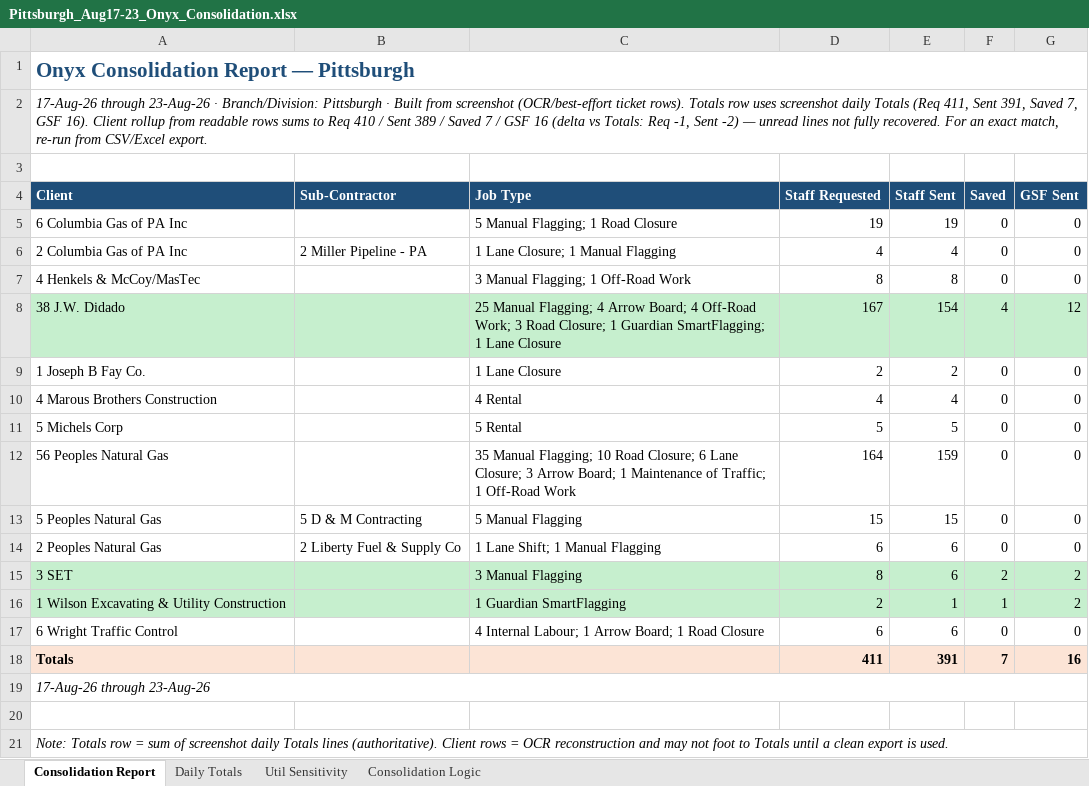
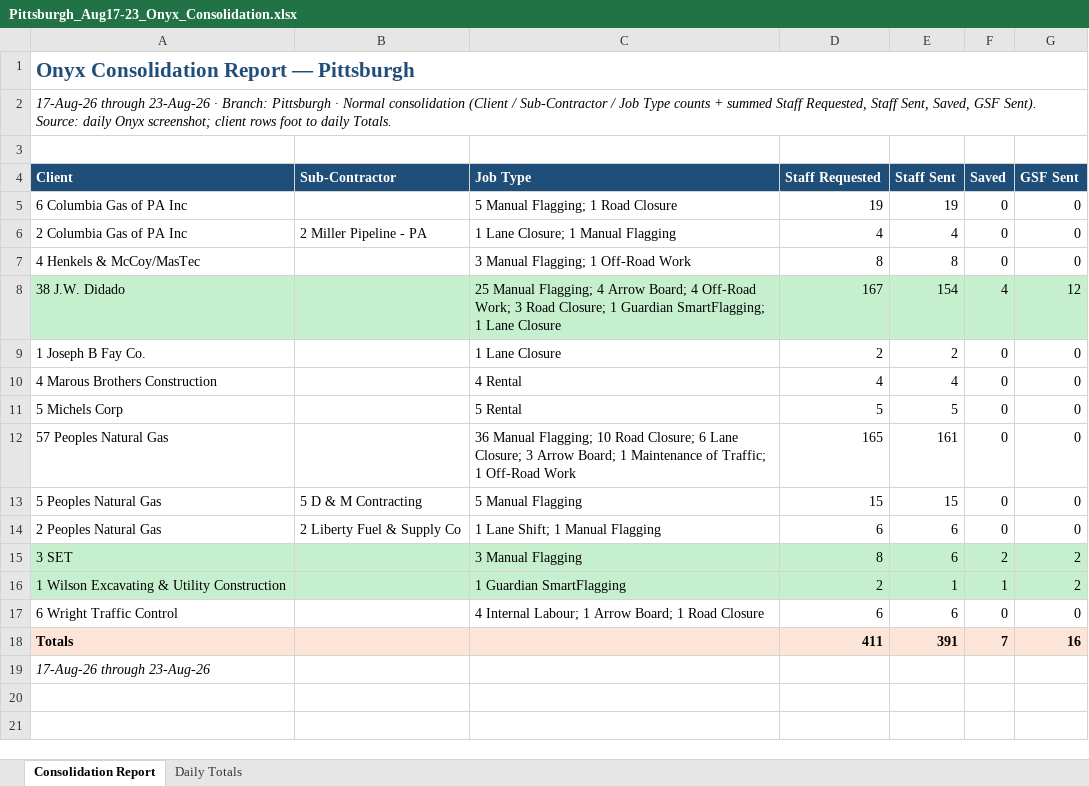
Before and after one commit to echenry6f/Costa-Rica-ecommerce, an Excel workbook: Pittsburgh_Aug17-23_Onyx_Consolidation.xlsx, sheet Consolidation Report, drawn as a sheet; values as stored, in another font and other column widths than the file's, no borders; the diff names each change by its address in the sheet, - before the commit and + after, or states it on an @@ line.

```diff
--- a/Pittsburgh_Aug17-23_Onyx_Consolidation.xlsx (sheet Consolidation Report)
+++ b/Pittsburgh_Aug17-23_Onyx_Consolidation.xlsx (sheet Consolidation Report)
-sheet tab: Util Sensitivity
-sheet tab: Consolidation Logic
-A2 (Client): …23-Aug-26 · Branch/Division: Pittsburgh · Built from screenshot (OCR/best-effort ticket rows). Totals row uses screenshot daily Totals (Req 411, Sent 391, Saved 7, GSF 16). Client rollup from readable rows sums to Req 410 / Sent 389 / Saved 7 / GSF 16 (delta vs Totals: Req -1, Sent -2) — unread lines not fully recovered. For an exact match, re-run from CSV/Excel export.
+A2 (Client): …23-Aug-26 · Branch: Pittsburgh · Normal consolidation (Client / Sub-Contractor / Job Type counts + summed Staff Requested, Staff Sent, Saved, GSF Sent). Source: daily Onyx screenshot; client rows foot to daily Totals.
-A12 (Client): 56 Peoples Natural Gas
+A12 (Client): 57 Peoples Natural Gas
-C12 (Job Type): 35 Manual Flagging;…
+C12 (Job Type): 36 Manual Flagging;…
-D12 (Staff Requested): 164
+D12 (Staff Requested): 165
-E12 (Staff Sent): 159
+E12 (Staff Sent): 161
-A19:G19 merged
-row 20: (empty)
-row 21: Note: Totals row = sum of screenshot daily Totals lines (authoritative). Client rows = OCR reconstruction and may not foot to Totals until a clean export is used.
```
Also changed, not shown: sheet Daily Totals, 1 other file.
